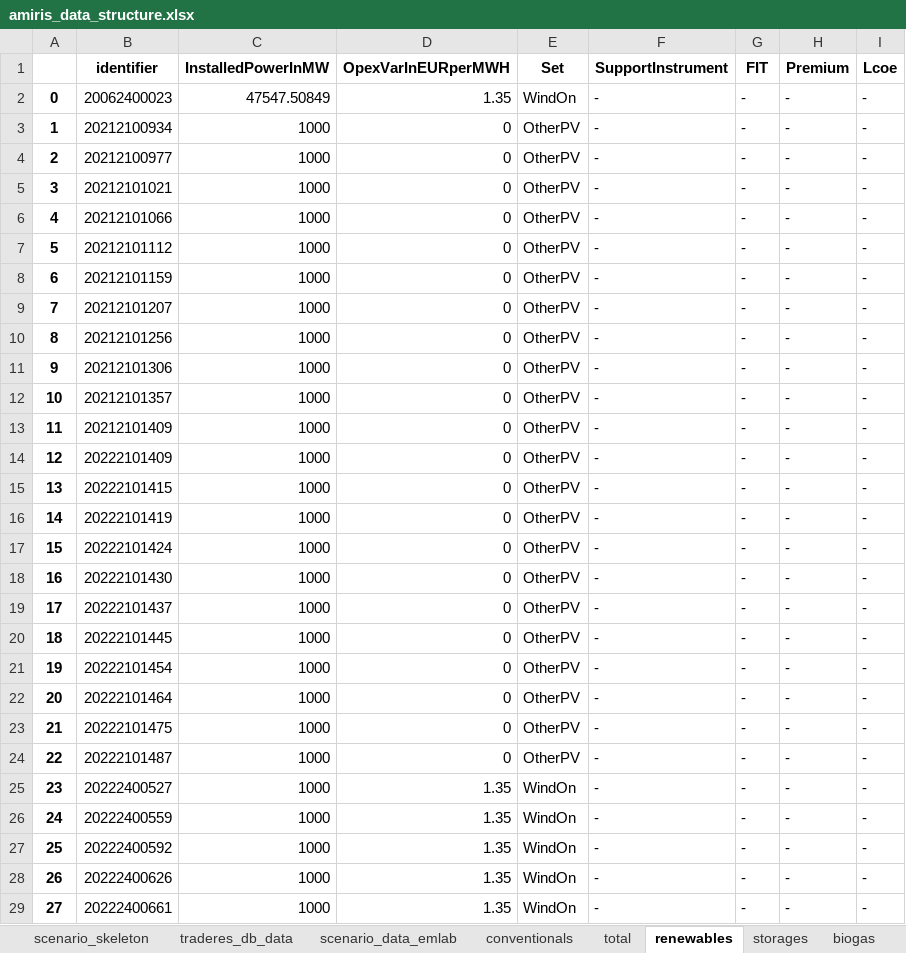
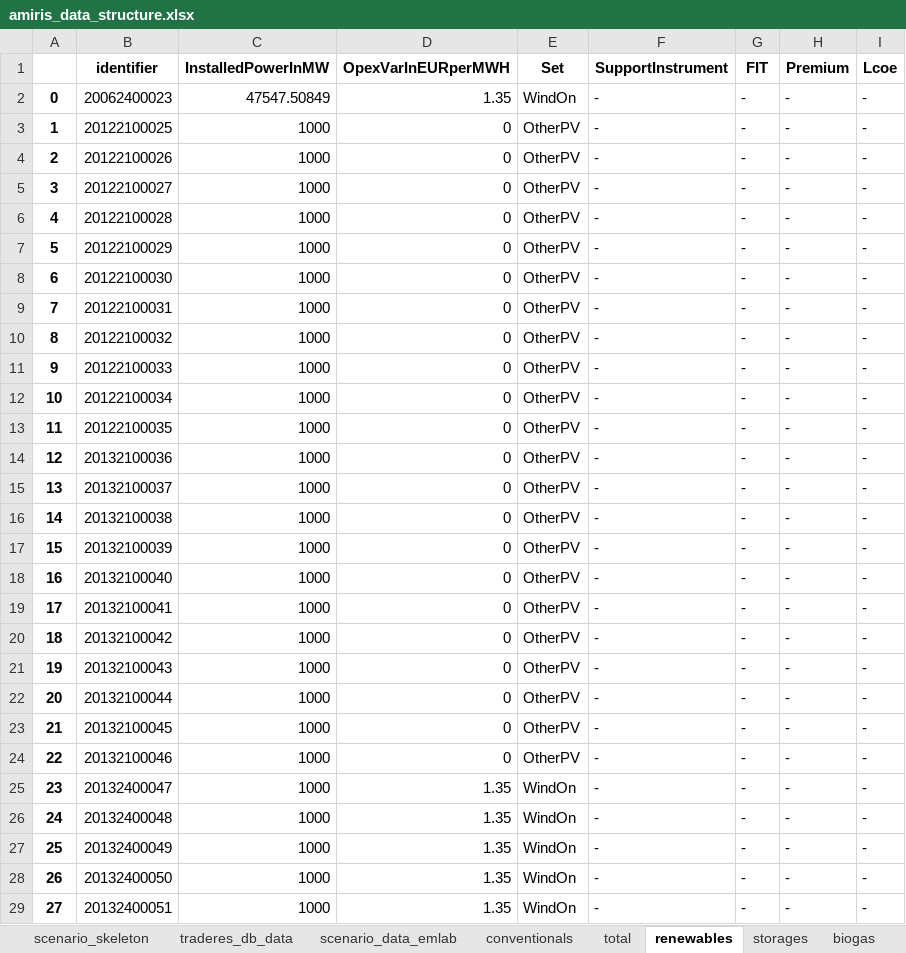
Before and after one commit to TradeRES/toolbox-amiris-emlab, an Excel workbook: amiris_workflow/amiris_data_structure.xlsx, sheet renewables, drawn as a sheet; only a part is shown; values as stored, in another font and other column widths than the file's, no borders; the diff covers the shown part only; the diff names each change by its address in the sheet, - before the commit and + after, or states it on an @@ line.

```diff
--- a/amiris_workflow/amiris_data_structure.xlsx (sheet renewables)
+++ b/amiris_workflow/amiris_data_structure.xlsx (sheet renewables)
-B3 (identifier): 20212100934
+B3 (identifier): 20122100025
-B4 (identifier): 20212100977
+B4 (identifier): 20122100026
-B5 (identifier): 20212101021
+B5 (identifier): 20122100027
-B6 (identifier): 20212101066
+B6 (identifier): 20122100028
-B7 (identifier): 20212101112
+B7 (identifier): 20122100029
-B8 (identifier): 20212101159
+B8 (identifier): 20122100030
-B9 (identifier): 20212101207
+B9 (identifier): 20122100031
-B10 (identifier): 20212101256
+B10 (identifier): 20122100032
-B11 (identifier): 20212101306
+B11 (identifier): 20122100033
-B12 (identifier): 20212101357
+B12 (identifier): 20122100034
-B13 (identifier): 20212101409
+B13 (identifier): 20122100035
-B14 (identifier): 20222101409
+B14 (identifier): 20132100036
-B15 (identifier): 20222101415
+B15 (identifier): 20132100037
-B16 (identifier): 20222101419
+B16 (identifier): 20132100038
-B17 (identifier): 20222101424
+B17 (identifier): 20132100039
-B18 (identifier): 20222101430
+B18 (identifier): 20132100040
-B19 (identifier): 20222101437
+B19 (identifier): 20132100041
-B20 (identifier): 20222101445
+B20 (identifier): 20132100042
-B21 (identifier): 20222101454
+B21 (identifier): 20132100043
-B22 (identifier): 20222101464
+B22 (identifier): 20132100044
-B23 (identifier): 20222101475
+B23 (identifier): 20132100045
-B24 (identifier): 20222101487
+B24 (identifier): 20132100046
-B25 (identifier): 20222400527
+B25 (identifier): 20132400047
-B26 (identifier): 20222400559
+B26 (identifier): 20132400048
-B27 (identifier): 20222400592
+B27 (identifier): 20132400049
-B28 (identifier): 20222400626
+B28 (identifier): 20132400050
-B29 (identifier): 20222400661
+B29 (identifier): 20132400051
```
Also changed, not shown: 42 edited cells elsewhere in this sheet, sheet conventionals, sheet scenario_data_emlab, sheet biogas, sheet times, emlabpy/Yearly_results.xlsx, 16 other files.
